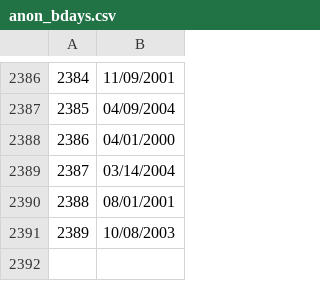
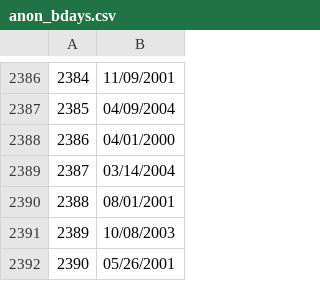
Before and after one commit to satanmyninjas/birthday-paradox, a CSV file: anon_bdays.csv, drawn as a sheet; only a part is shown, gaps mark what is left out; the diff names each change by its address in the sheet, - before the commit and + after, or states it on an @@ line.

Commit message:
added birthdays

```diff
--- a/anon_bdays.csv
+++ b/anon_bdays.csv
+row 2392: 2390 | 05/26/2001
```
